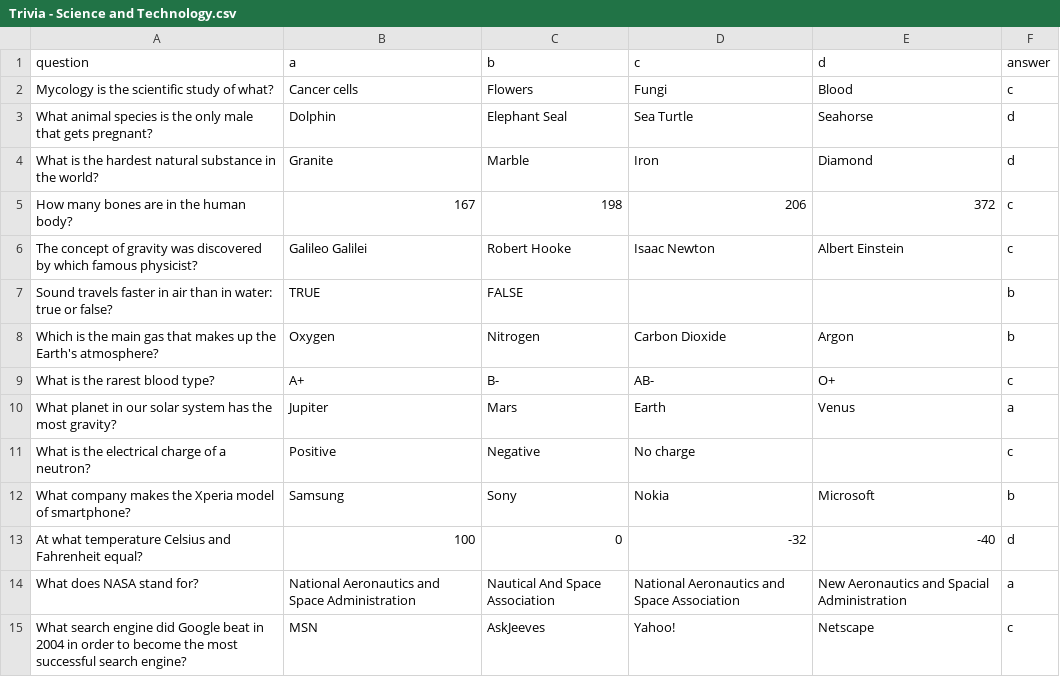
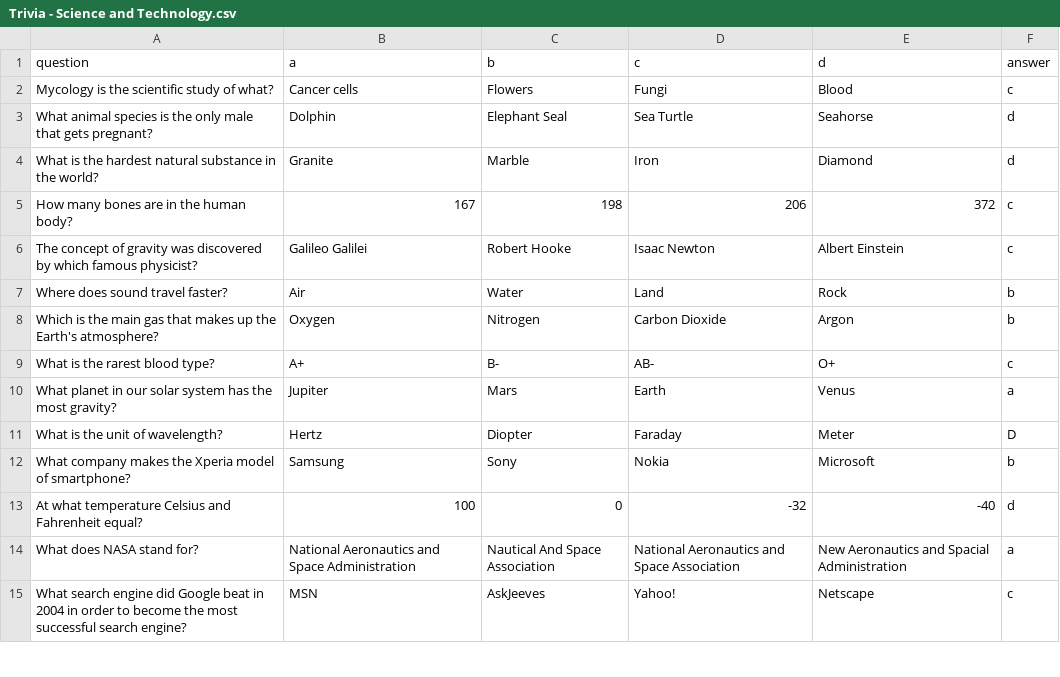
Before and after one commit to Jimena-Galindo/Overconfidence, a CSV file: overconfidence_otree/Quiz questions/Trivia - Science and Technology.csv, drawn as a sheet; only a part is shown.

```diff
--- a/overconfidence_otree/Quiz questions/Trivia - Science and Technology.csv
+++ b/overconfidence_otree/Quiz questions/Trivia - Science and Technology.csv
@@ -6,3 +6,3 @@ How many bones are in the human body?,167,198,206,372,c
 The concept of gravity was discovered by which famous physicist?,Galileo Galilei,Robert Hooke,Isaac Newton,Albert Einstein,c
-Sound travels faster in air than in water: true or false?,TRUE,FALSE,,,b
+Where does sound travel faster?,Air,Water,Land,Rock,b
 Which is the main gas that makes up the Earth's atmosphere?,Oxygen,Nitrogen,Carbon Dioxide,Argon,b
@@ -10,3 +10,3 @@ What is the rarest blood type?,A+,B-,AB-,O+,c
 What planet in our solar system has the most gravity?,Jupiter,Mars,Earth,Venus,a
-What is the electrical charge of a neutron?,Positive,Negative,No charge,,c
+What is the unit of wavelength?,Hertz,Diopter,Faraday,Meter,D
 What company makes the Xperia model of smartphone?,Samsung,Sony,Nokia,Microsoft,b
```
Also changed, not shown: overconfidence_otree/Quiz questions/Trivia - US Geography.csv, 41 other files.
